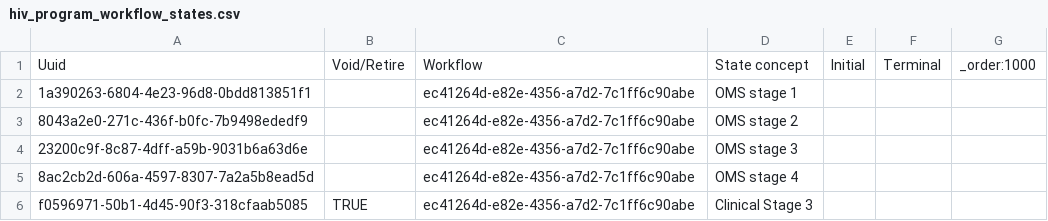
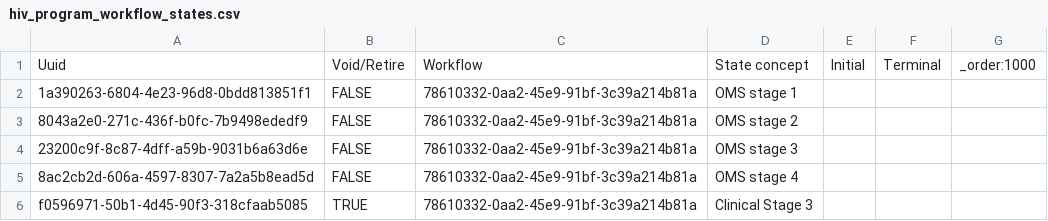
Before and after one commit to jembi/cameroon-bahmni-metadata, a CSV file: configuration/programworkflowstates/hiv_program_workflow_states.csv, drawn as a sheet.

Commit message:
COM-173 Retire workflow state 'Clinical State 3'
Which is not used for the Cameroon project

```diff
--- a/configuration/programworkflowstates/hiv_program_workflow_states.csv
+++ b/configuration/programworkflowstates/hiv_program_workflow_states.csv
@@ -1,6 +1,6 @@
 Uuid,Void/Retire,Workflow,State concept,Initial,Terminal,_order:1000
-1a390263-6804-4e23-96d8-0bdd813851f1,,ec41264d-e82e-4356-a7d2-7c1ff6c90abe,OMS stage 1,,,
-8043a2e0-271c-436f-b0fc-7b9498ededf9,,ec41264d-e82e-4356-a7d2-7c1ff6c90abe,OMS stage 2,,,
-23200c9f-8c87-4dff-a59b-9031b6a63d6e,,ec41264d-e82e-4356-a7d2-7c1ff6c90abe,OMS stage 3,,,
-8ac2cb2d-606a-4597-8307-7a2a5b8ead5d,,ec41264d-e82e-4356-a7d2-7c1ff6c90abe,OMS stage 4,,,
-f0596971-50b1-4d45-90f3-318cfaab5085,TRUE,ec41264d-e82e-4356-a7d2-7c1ff6c90abe,Clinical Stage 3,,,
+1a390263-6804-4e23-96d8-0bdd813851f1,FALSE,78610332-0aa2-45e9-91bf-3c39a214b81a,OMS stage 1,,,
+8043a2e0-271c-436f-b0fc-7b9498ededf9,FALSE,78610332-0aa2-45e9-91bf-3c39a214b81a,OMS stage 2,,,
+23200c9f-8c87-4dff-a59b-9031b6a63d6e,FALSE,78610332-0aa2-45e9-91bf-3c39a214b81a,OMS stage 3,,,
+8ac2cb2d-606a-4597-8307-7a2a5b8ead5d,FALSE,78610332-0aa2-45e9-91bf-3c39a214b81a,OMS stage 4,,,
+f0596971-50b1-4d45-90f3-318cfaab5085,TRUE,78610332-0aa2-45e9-91bf-3c39a214b81a,Clinical Stage 3,,,
```
Also changed, not shown: configuration/concepts/hiv_program_patient_stage_concepts.csv.
